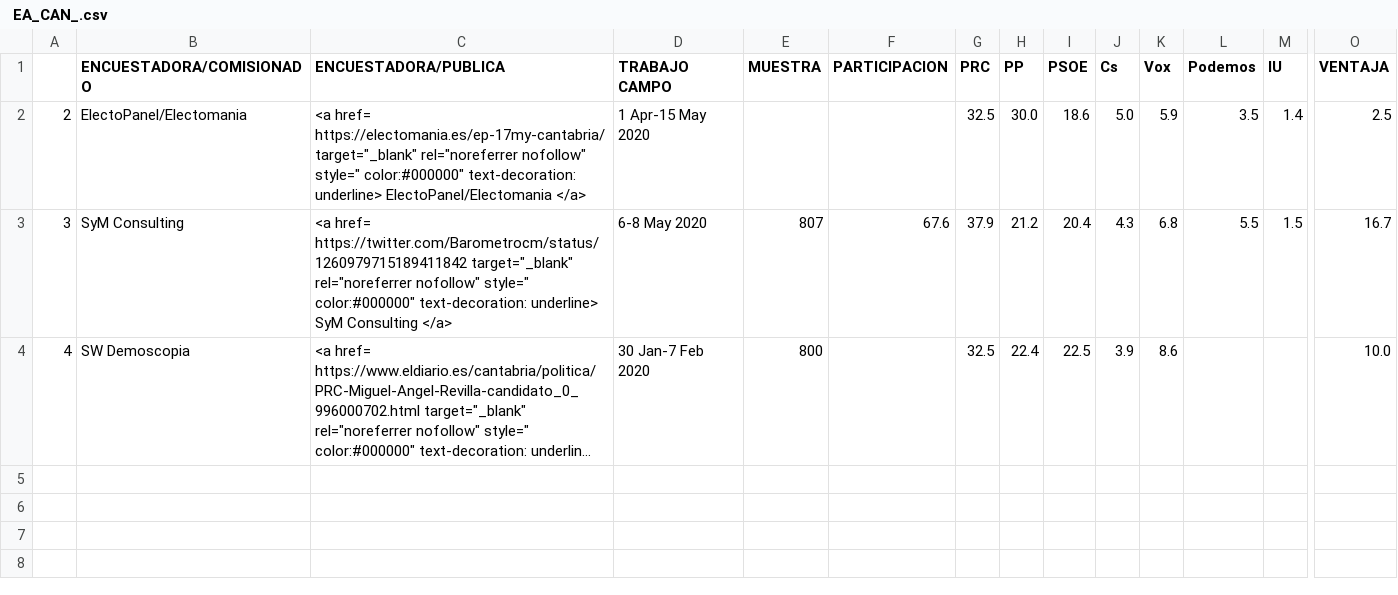
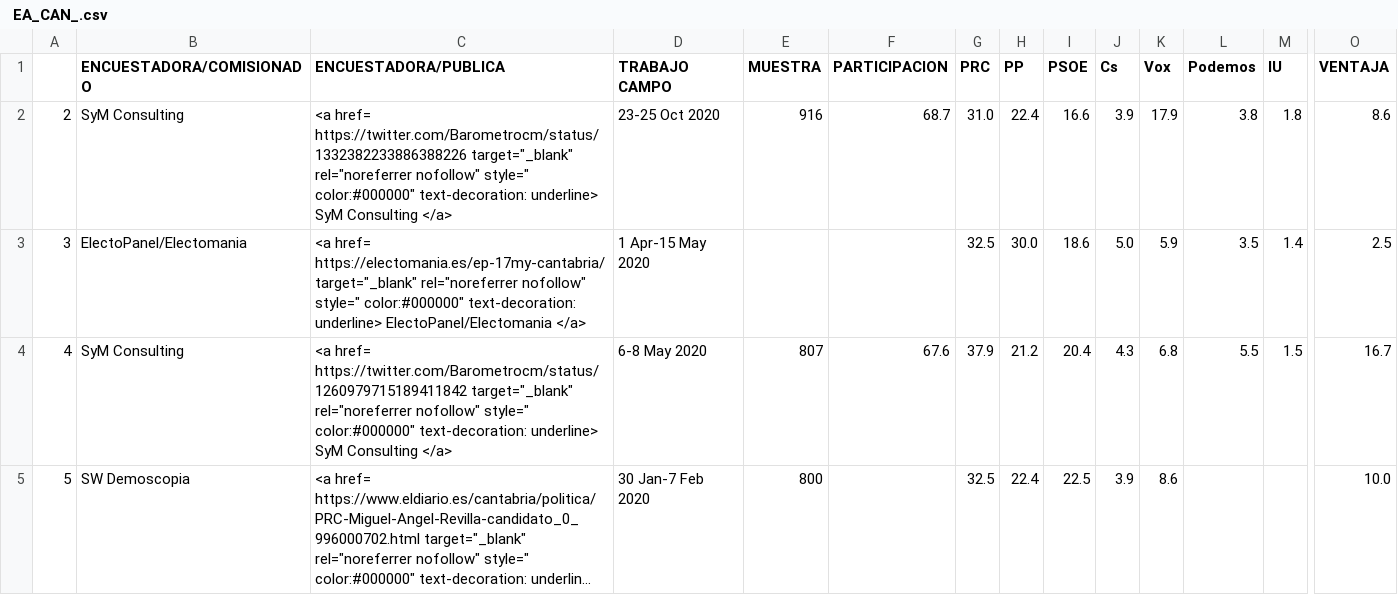
Before and after one commit to endikasatu/encuestas-elecciones-esp, a CSV file: encuestas/ EA_CAN_.csv, drawn as a sheet; only a part is shown, gaps mark what is left out; long unchanged cells end in …; addresses are those after the commit; rows hold the shown columns only; the diff names each change by its address in the sheet, - before the commit and + after, or states it on an @@ line.

```diff
--- a/encuestas/ EA_CAN_.csv
+++ b/encuestas/ EA_CAN_.csv
+row 2: 2 | SyM Consulting | <a href= https://twitter.com/Barometrocm/status/1332382233886388226 target="_blank" rel="noreferrer nofollow" style=" color:#000000" text-decoration: underline> SyM Consulting </a> | 23-25 Oct 2020 | 916 | 68.7 | 31.0 | 22.4 | 16.6 | 3.9 | 17.9 | 3.8 | 1.8 | 8.6
-A3: 2
+A3: 3
-A4: 3
+A4: 4
-A5: 4
+A5: 5
```
Also changed, not shown: encuestas/ EA_AND_.csv, encuestas/ EA_MUR_.csv, 4 other files.
